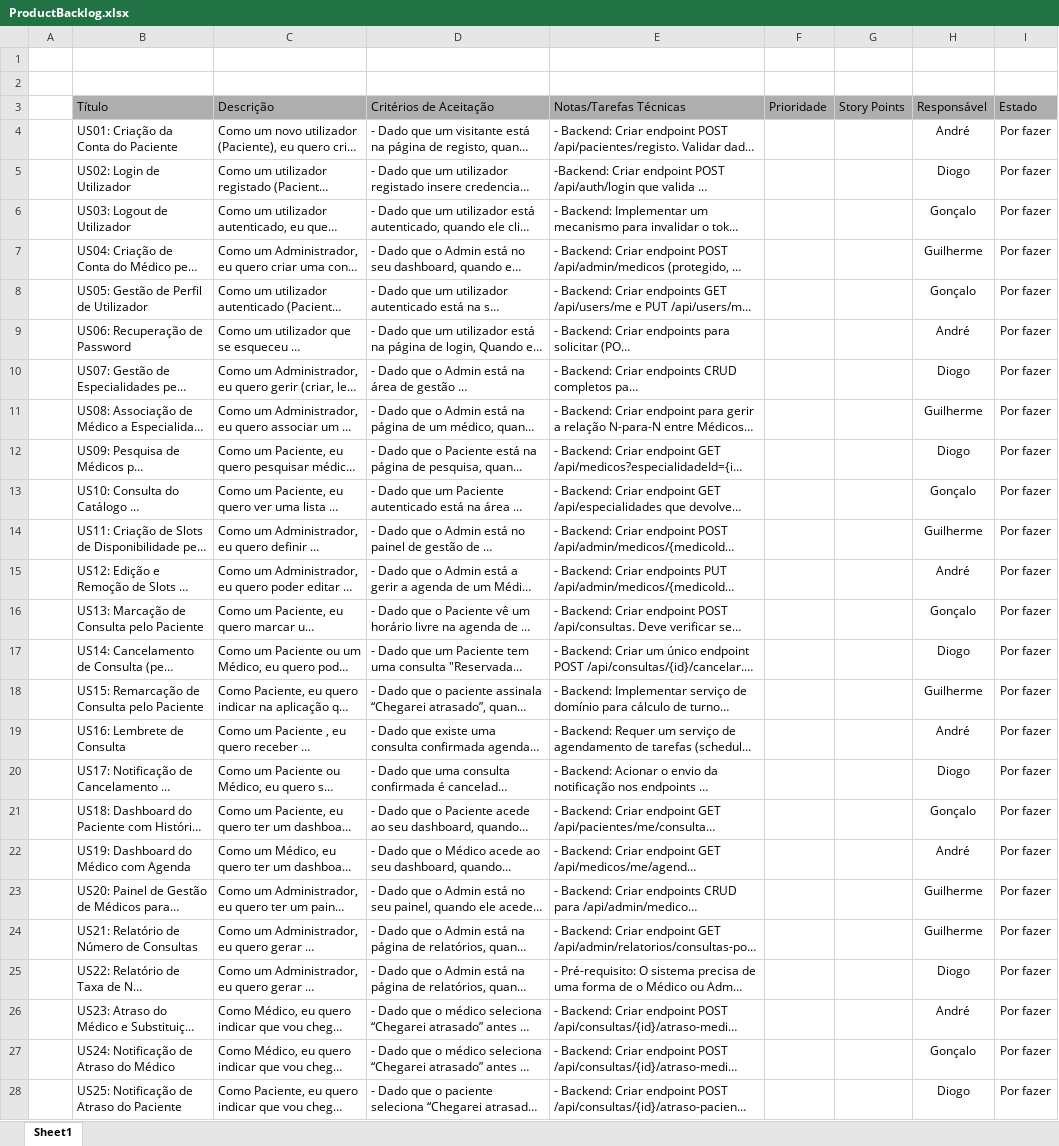
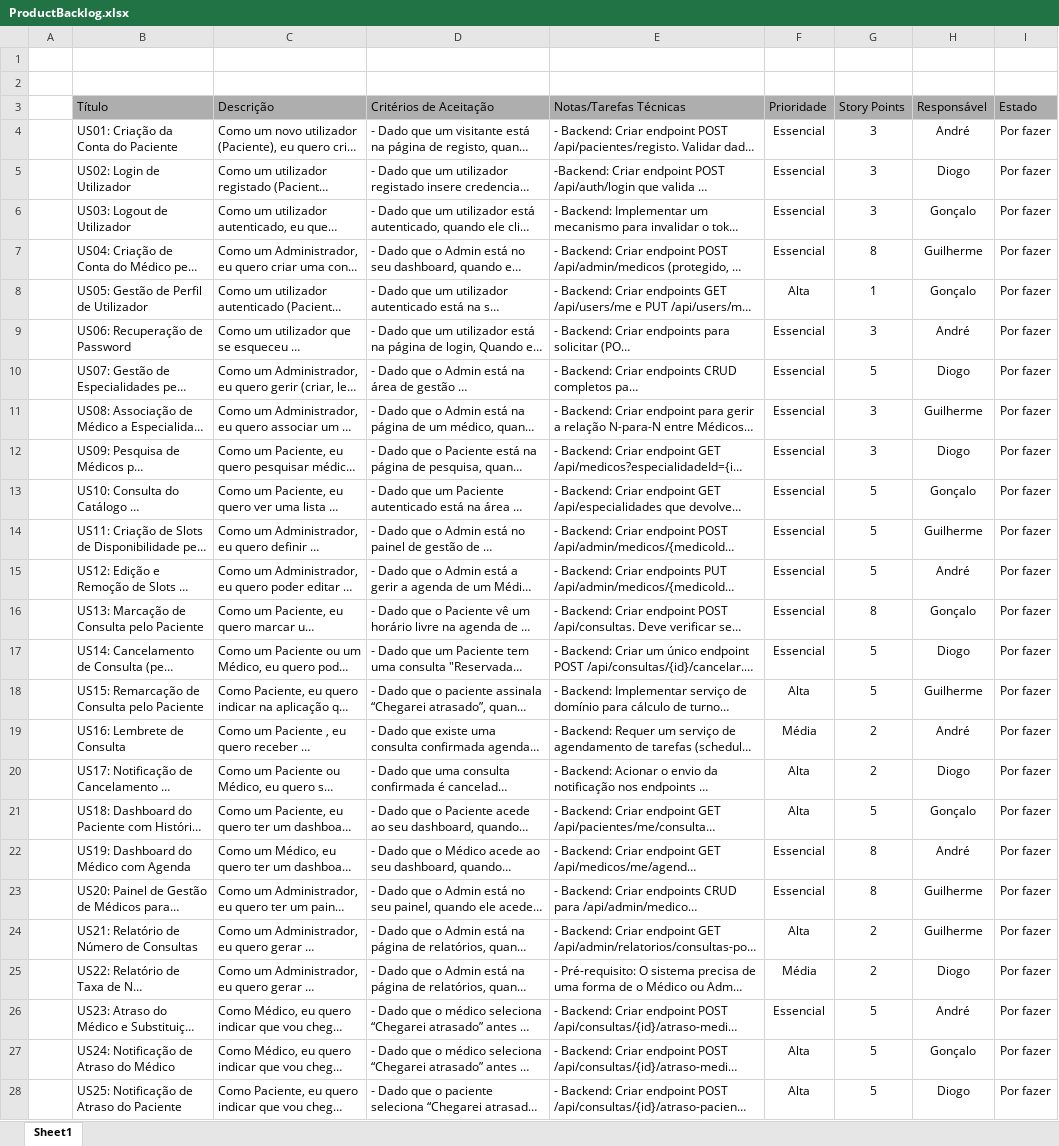
Before and after one commit to Guilherme-Barreiro/LDS, an Excel workbook: Entregue milestone 2/G14_8220849_8220238_8200066_8230153/ProductBacklog.xlsx, sheet Sheet1, drawn as a sheet; long unchanged cells end in …; values as stored, in another font and other column widths than the file's, no borders; table styles not drawn; the diff names each change by its address in the sheet, - before the commit and + after, or states it on an @@ line.

Commit message:
fix product backlog

```diff
--- a/Entregue milestone 2/G14_8220849_8220238_8200066_8230153/ProductBacklog.xlsx (sheet Sheet1)
+++ b/Entregue milestone 2/G14_8220849_8220238_8200066_8230153/ProductBacklog.xlsx (sheet Sheet1)
-F4:F7 (Prioridade): (empty)
+F4:F7 (Prioridade): Essencial
-G4:G6 (Story Points): (empty)
+G4:G6 (Story Points): 3
-G7 (Story Points): (empty)
+G7 (Story Points): 8
-F8 (Prioridade): (empty)
+F8 (Prioridade): Alta
-G8 (Story Points): (empty)
+G8 (Story Points): 1
-F9:F17 (Prioridade): (empty)
+F9:F17 (Prioridade): Essencial
-G9 (Story Points): (empty)
+G9 (Story Points): 3
-G10 (Story Points): (empty)
+G10 (Story Points): 5
-G11:G12 (Story Points): (empty)
+G11:G12 (Story Points): 3
-G13:G15 (Story Points): (empty)
+G13:G15 (Story Points): 5
-G16 (Story Points): (empty)
+G16 (Story Points): 8
-G17:G18 (Story Points): (empty)
+G17:G18 (Story Points): 5
-F18 (Prioridade): (empty)
+F18 (Prioridade): Alta
-F19 (Prioridade): (empty)
+F19 (Prioridade): Média
-G19:G20 (Story Points): (empty)
+G19:G20 (Story Points): 2
-F20:F21 (Prioridade): (empty)
+F20:F21 (Prioridade): Alta
-G21 (Story Points): (empty)
+G21 (Story Points): 5
-F22:F23 (Prioridade): (empty)
+F22:F23 (Prioridade): Essencial
-G22:G23 (Story Points): (empty)
+G22:G23 (Story Points): 8
-F24 (Prioridade): (empty)
+F24 (Prioridade): Alta
-G24:G25 (Story Points): (empty)
+G24:G25 (Story Points): 2
-F25 (Prioridade): (empty)
+F25 (Prioridade): Média
-F26 (Prioridade): (empty)
+F26 (Prioridade): Essencial
-G26:G28 (Story Points): (empty)
+G26:G28 (Story Points): 5
-F27:F28 (Prioridade): (empty)
+F27:F28 (Prioridade): Alta
```
